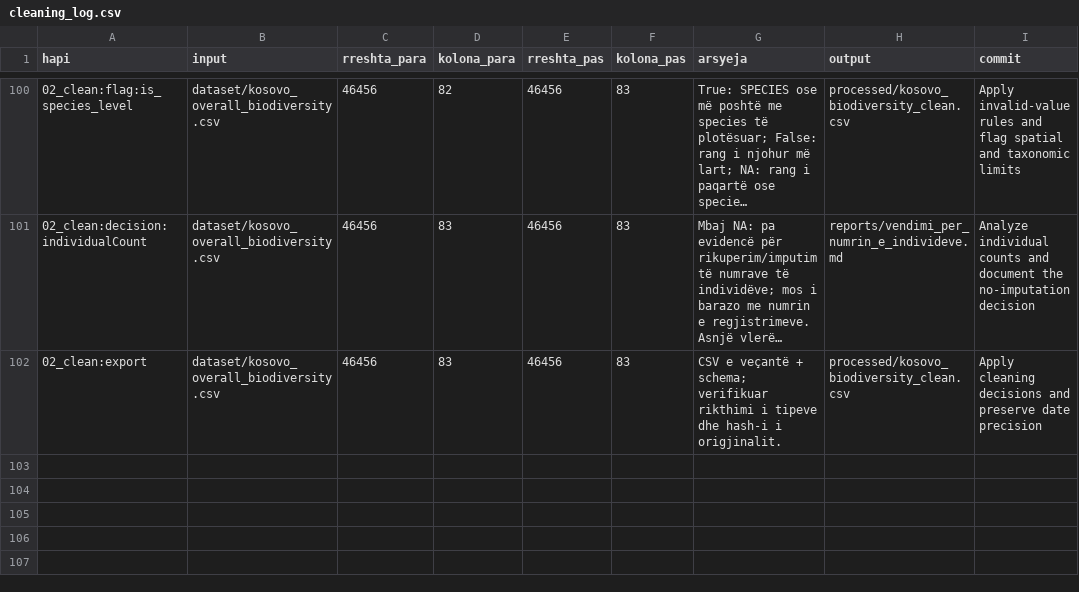
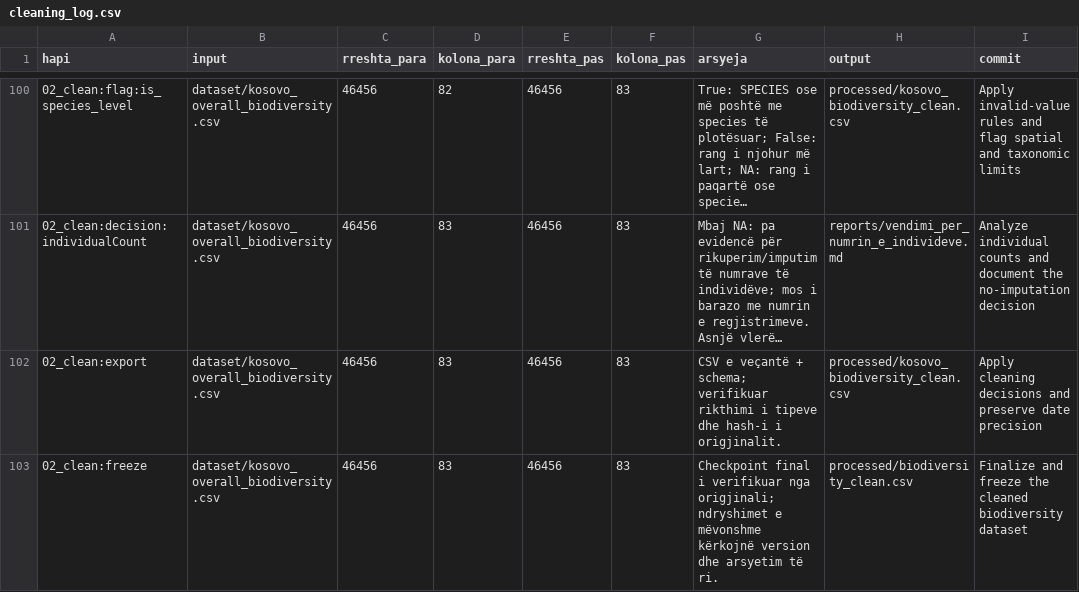
Before and after one commit to dafinakeqmezi/PVDH_Kosovo-Biodiversity-Analysis, a CSV file: processed/cleaning_log.csv, drawn as a sheet; only a part is shown, gaps mark what is left out; long unchanged cells end in ….

Commit message:
Export cleaned biodiversity dataset and validate cleaning log

```diff
--- a/processed/cleaning_log.csv
+++ b/processed/cleaning_log.csv
@@ -102 +102,2 @@ hapi,input,rreshta_para,kolona_para,rreshta_pas,kolona_pas,arsyeja,output,commit
 02_clean:export,dataset/kosovo_overall_biodiversity.csv,46456,83,46456,83,CSV e veçantë + schema; verifikuar rikthimi i tipeve dhe hash-i i origjinalit.,processed/kosovo_biodiversity_clean.csv,Apply cleaning decisions and preserve date precision
+02_clean:freeze,dataset/kosovo_overall_biodiversity.csv,46456,83,46456,83,Checkpoint final i verifikuar nga origjinali; ndryshimet e mëvonshme kërkojnë version dhe arsyetim të ri.,processed/biodiversity_clean.csv,Finalize and freeze the cleaned biodiversity dataset
```
Also changed, not shown: reports/numerimet_e_pastrimit.csv, 7 other files.
